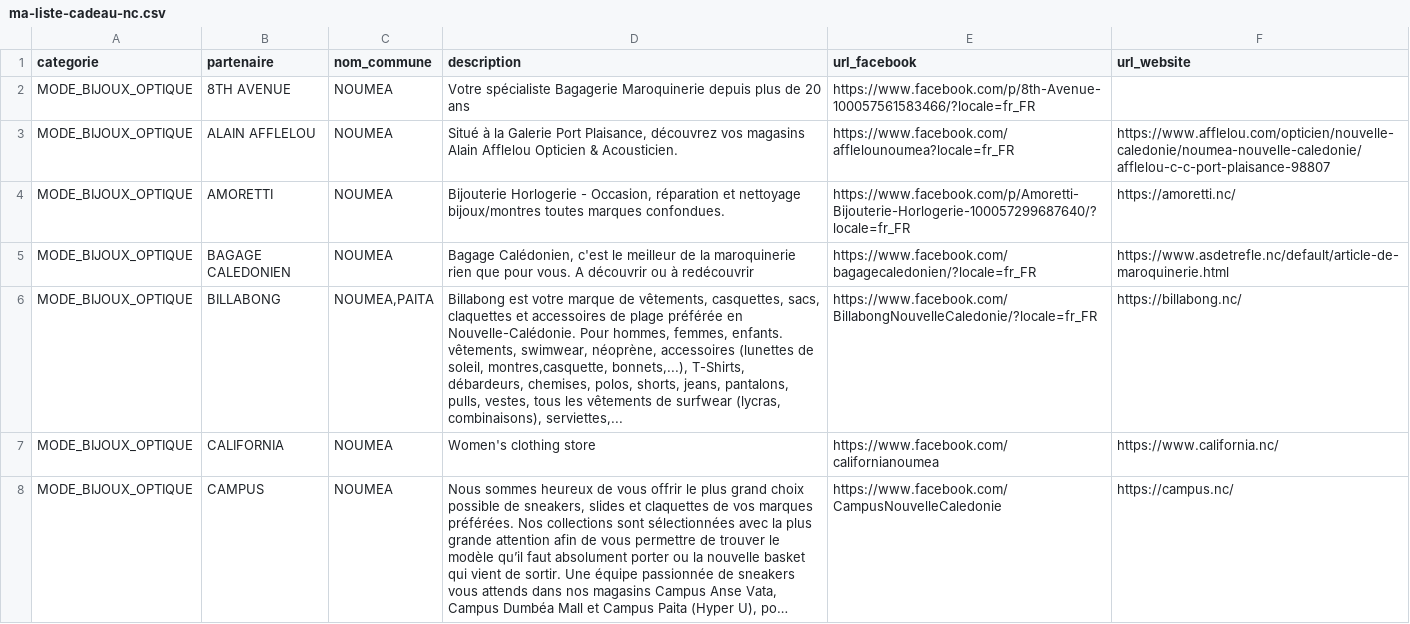
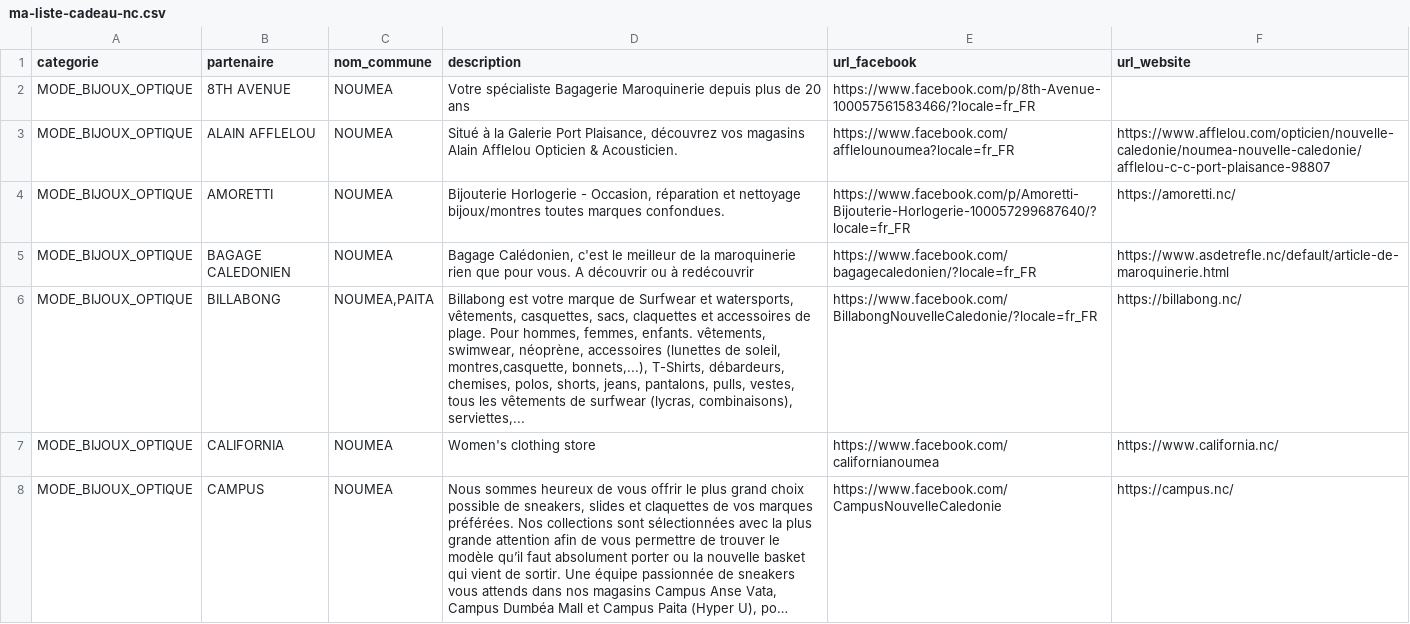
Before and after one commit to adriens/odata-ma-liste-cadeau-nc, a CSV file: data/ma-liste-cadeau-nc.csv, drawn as a sheet; only a part is shown; long unchanged cells end in ….

Commit message:
Update ma-liste-cadeau-nc.csv

```diff
--- a/data/ma-liste-cadeau-nc.csv
+++ b/data/ma-liste-cadeau-nc.csv
@@ -5,3 +5,3 @@ MODE_BIJOUX_OPTIQUE,AMORETTI,NOUMEA,"Bijouterie Horlogerie - Occasion, réparati
 MODE_BIJOUX_OPTIQUE,BAGAGE CALEDONIEN,NOUMEA,"Bagage Calédonien, c'est le meilleur de la maroquinerie rien que pour vous. A découvrir ou à redécouvrir",https://www.facebook.com/bagagecaledonien/?locale=fr_FR,https://www.asdetrefle.nc/default/article-de-maroquinerie.html
-MODE_BIJOUX_OPTIQUE,BILLABONG,"NOUMEA,PAITA","Billabong est votre marque de vêtements, casquettes, sacs, claquettes et accessoires de plage préférée en Nouvelle-Calédonie. Pour hommes, femmes, enfants. vêtements, swimwear, néoprène, accessoires (lunettes de soleil, montres,casquette, bonnets,...), T-Shirts, débardeurs, chemises, polos, shorts, jeans, pantalons, pulls, vestes, tous les vêtements de surfwear (lycras, combinaisons), serviettes,... ",https://www.facebook.com/BillabongNouvelleCaledonie/?locale=fr_FR,https://billabong.nc/
+MODE_BIJOUX_OPTIQUE,BILLABONG,"NOUMEA,PAITA","Billabong est votre marque de Surfwear et watersports, vêtements, casquettes, sacs, claquettes et accessoires de plage. Pour hommes, femmes, enfants. vêtements, swimwear, néoprène, accessoires (lunettes de soleil, montres,casquette, bonnets,...), T-Shirts, débardeurs, chemises, polos, shorts, jeans, pantalons, pulls, vestes, tous les vêtements de surfwear (lycras, combinaisons), serviettes,... ",https://www.facebook.com/BillabongNouvelleCaledonie/?locale=fr_FR,https://billabong.nc/
 MODE_BIJOUX_OPTIQUE,CALIFORNIA,NOUMEA,Women's clothing store,https://www.facebook.com/californianoumea,https://www.california.nc/
```
